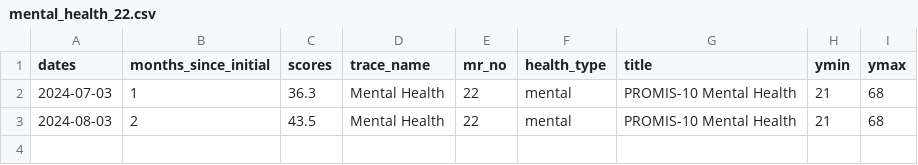
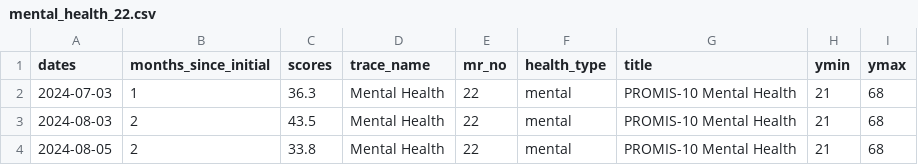
Before and after one commit to iftu-syed/b-prod, a CSV file: proms/Doctor_Login_Page/data/mental_health_22.csv, drawn as a sheet.

```diff
--- a/proms/Doctor_Login_Page/data/mental_health_22.csv
+++ b/proms/Doctor_Login_Page/data/mental_health_22.csv
@@ -3 +3,2 @@ dates,months_since_initial,scores,trace_name,mr_no,health_type,title,ymin,ymax
 2024-08-03,2,43.5,Mental Health,22,mental,PROMIS-10 Mental Health,21,68
+2024-08-05,2,33.8,Mental Health,22,mental,PROMIS-10 Mental Health,21,68
```
Also changed, not shown: proms/Doctor_Login_Page/data/patient_health_scores_22.csv, proms/Doctor_Login_Page/data/physical_health_22.csv, 34 other files.
